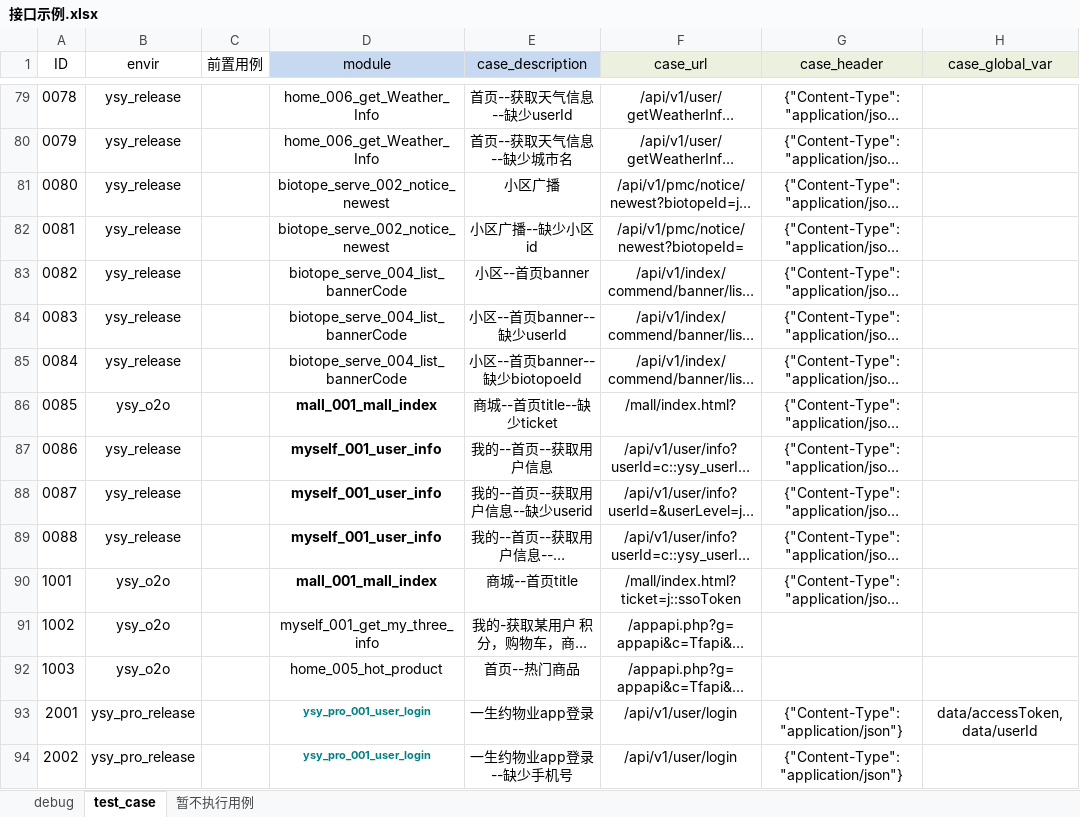
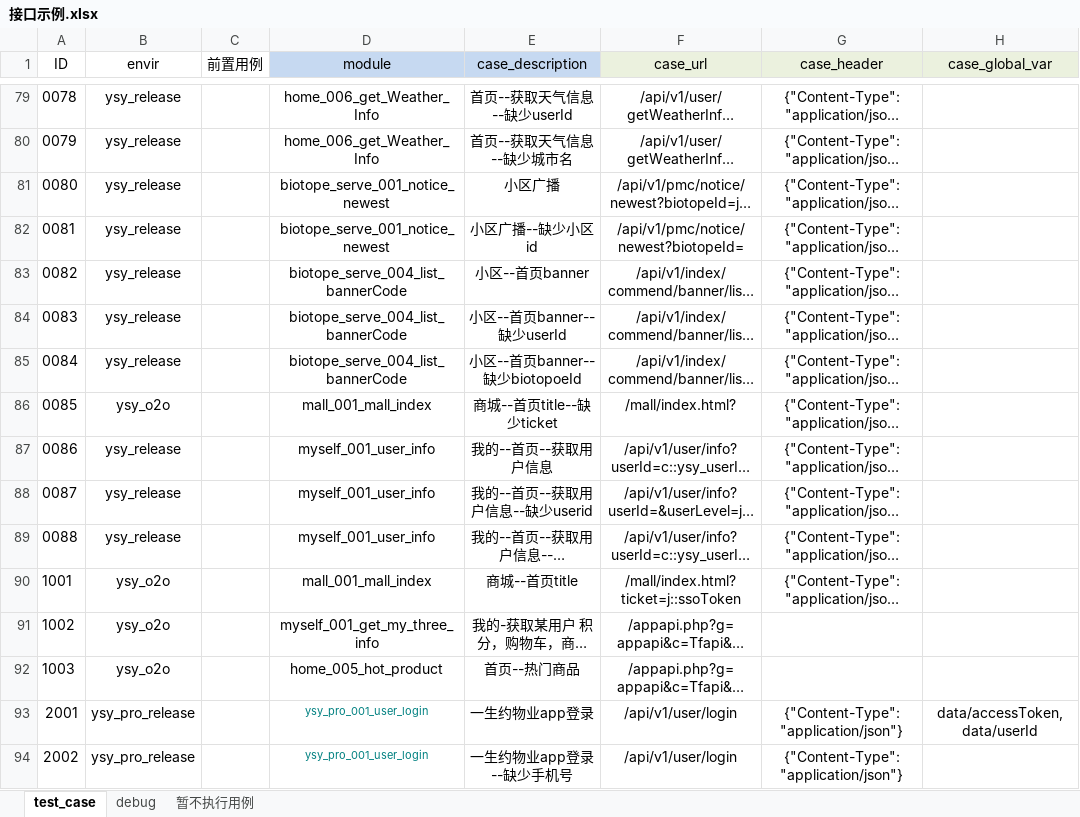
Before and after one commit to Alwinwenzhe/Api_automation, an Excel workbook: Conf/接口示例.xlsx, sheet test_case, drawn as a sheet; only a part is shown, gaps mark what is left out; long unchanged cells end in …; values as stored, in another font and other column widths than the file's, no borders; the diff covers the shown part only; the diff names each change by its address in the sheet, - before the commit and + after, or states it on an @@ line.

```diff
--- a/Conf/接口示例.xlsx (sheet test_case)
+++ b/Conf/接口示例.xlsx (sheet test_case)
@@ sheet tab order changed: test_case | debug | 暂不执行用例 @@
-D81:D82 (module): biotope_serve_002_notice_newest
+D81:D82 (module): biotope_serve_001_notice_newest
-D86:D90 bold: on
+D86:D90 bold: off
-D93:D94 bold: on
+D93:D94 bold: off
```
Also changed, not shown: 8 added rows, 1 edited cell, cell formats and row numbers in column A elsewhere in this sheet, sheet debug, 5 other files.
